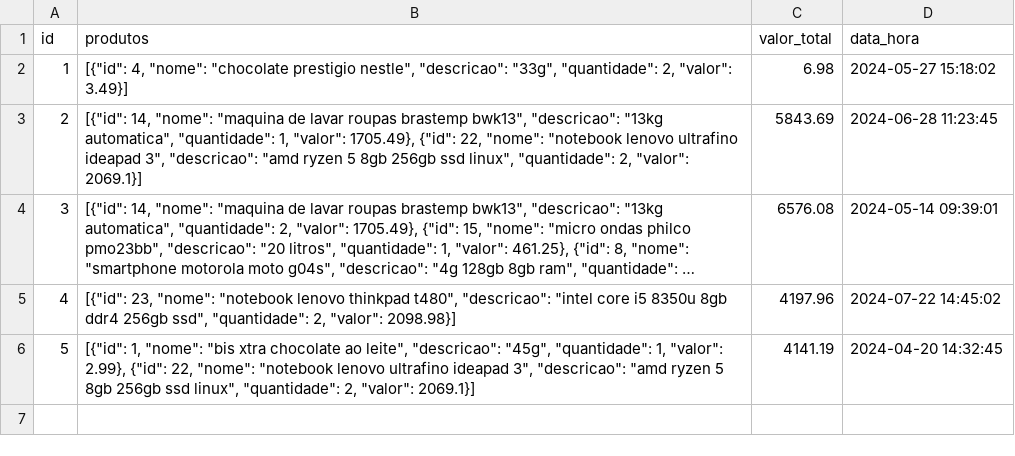
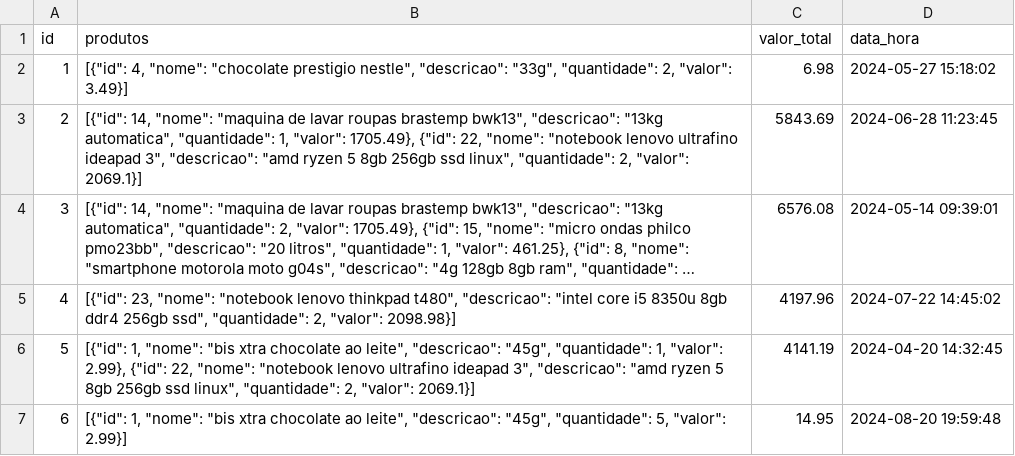
Before and after one commit to marqsleal/prog2-projeto-final, a CSV file: dados/vendas.csv, drawn as a sheet; long unchanged cells end in ….

Commit message:
dados recibos att

```diff
--- a/dados/vendas.csv
+++ b/dados/vendas.csv
@@ -6 +6,2 @@ id,produtos,valor_total,data_hora
 5,"[{""id"": 1, ""nome"": ""bis xtra chocolate ao leite"", ""descricao"": ""45g"", ""quantidade"": 1, ""valor"": 2.99}, {""id"": 22, ""nome"": ""notebook lenovo ultrafino ideapad 3"", ""descricao"": ""amd ryzen 5 8gb 256gb ssd linux"", ""quantidade"": 2, ""valor"": 2069.1}]",4141.19,2024-04-20 14:32:45
+6,"[{""id"": 1, ""nome"": ""bis xtra chocolate ao leite"", ""descricao"": ""45g"", ""quantidade"": 5, ""valor"": 2.99}]",14.95,2024-08-20 19:59:48
```
Also changed, not shown: dados/produtos.csv.
